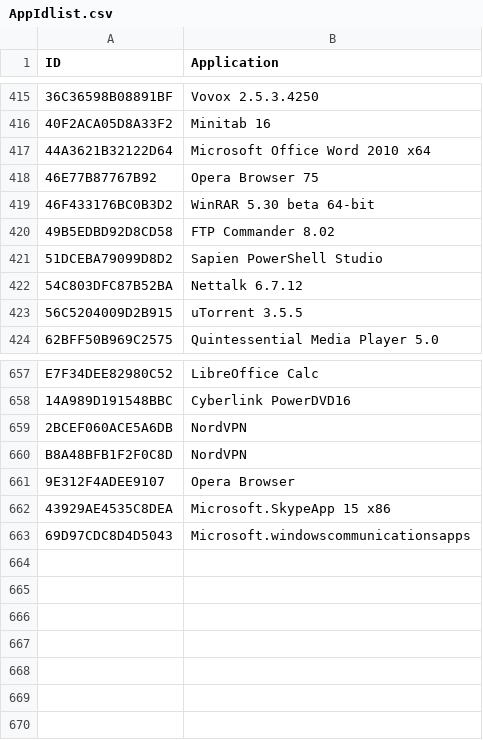
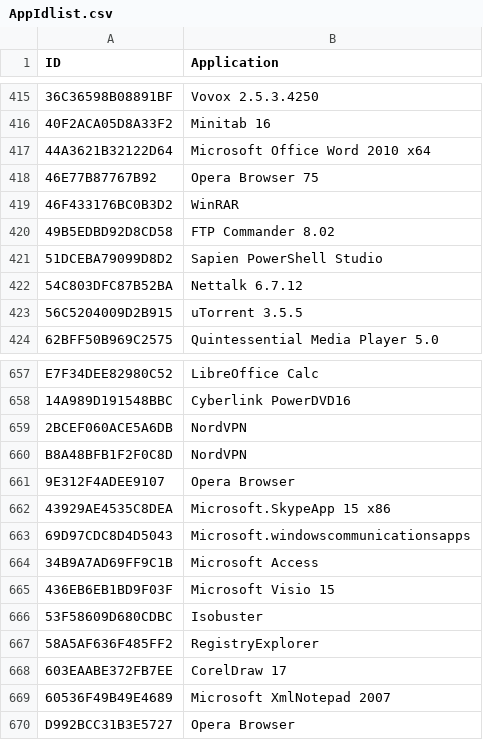
Before and after one commit to kacos2000/Jumplist-Browser, a CSV file: AppIdlist.csv, drawn as a sheet; only a part is shown, gaps mark what is left out; the diff names each change by its address in the sheet, - before the commit and + after, or states it on an @@ line.

Commit message:
Add files via upload

```diff
--- a/AppIdlist.csv
+++ b/AppIdlist.csv
-B419 (Application): WinRAR 5.30 beta 64-bit
+B419 (Application): WinRAR
+row 664: 34B9A7AD69FF9C1B | Microsoft Access
+row 665: 436EB6EB1BD9F03F | Microsoft Visio 15
+row 666: 53F58609D680CDBC | Isobuster
+row 667: 58A5AF636F485FF2 | RegistryExplorer
+row 668: 603EAABE372FB7EE | CorelDraw 17
+row 669: 60536F49B49E4689 | Microsoft XmlNotepad 2007
+row 670: D992BCC31B3E5727 | Opera Browser
```
